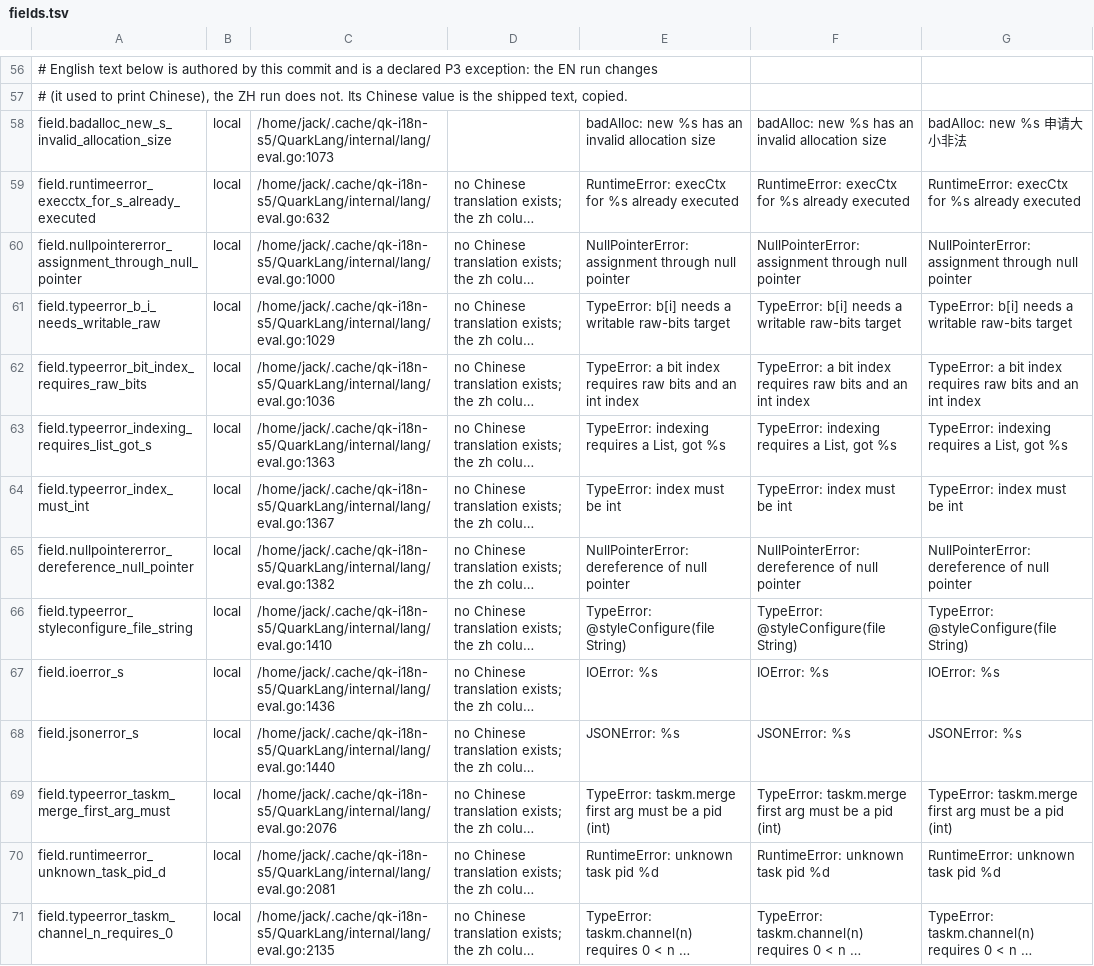
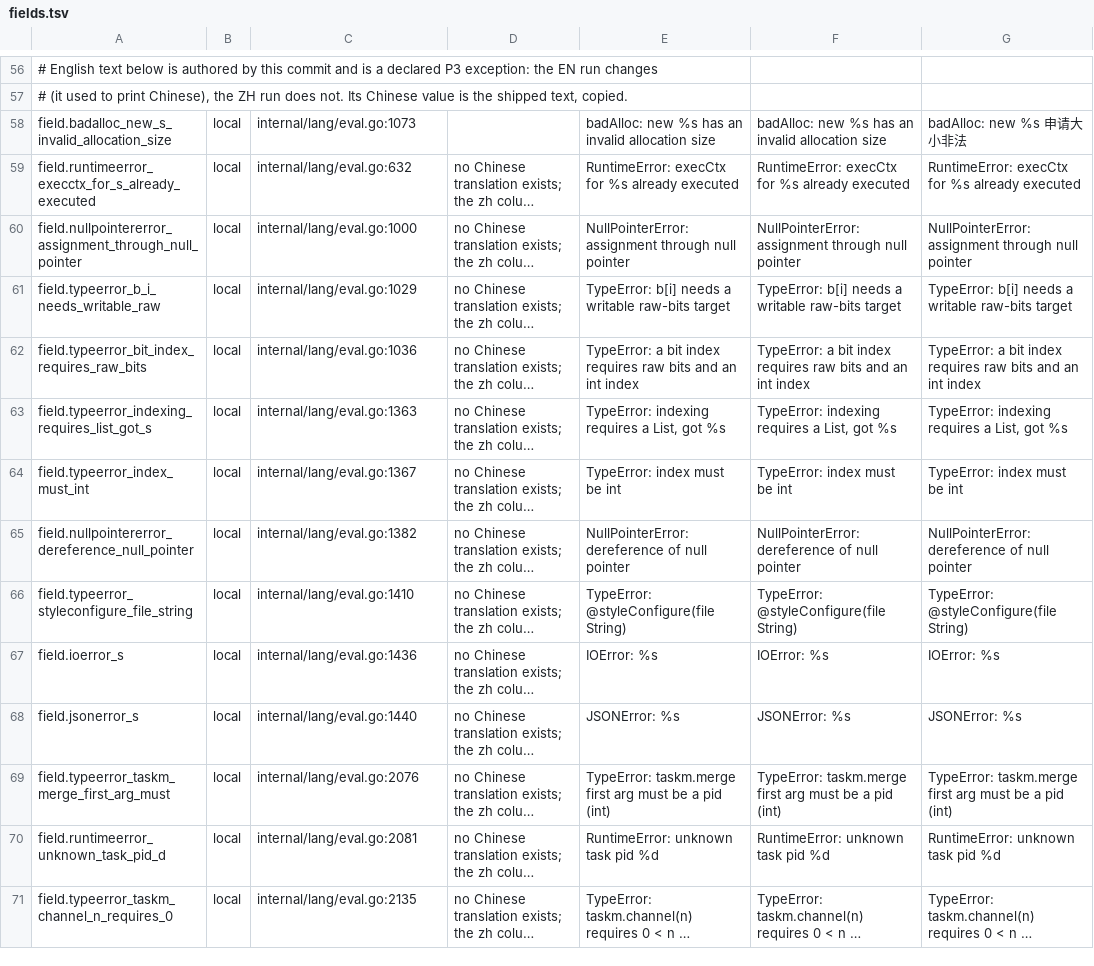
Before and after one commit to QuarkLangCommunity/QuarkLangQkc, a TSV file: internal/i18n/source/fields.tsv, drawn as a sheet; only a part is shown, gaps mark what is left out; long unchanged cells end in …; the diff covers the shown part only; the diff names each change by its address in the sheet, - before the commit and + after, or states it on an @@ line.

Commit message:
fix(i18n): cite every authored site relative to the repository root
fields.tsv recorded its 93 sites as absolute paths of the worktree that authored the
table (/home/jack/.cache/qk-i18n-s5/QuarkLang/internal/lang/eval.go:3563), while the
sibling typecheck.tsv cited the same kind of site relatively. The generated review
document repeated 64 of them and the drift gate stayed green: it compares the
committed artefact against a fresh generation, so it verifies consistency rather
than correctness, and both sides were equally absolute.

Write every authored site relative to the repository root, regenerate the document
from the tables, and refuse the shape where a table is read: ParseMessages now
rejects an absolute ctx (POSIX, Windows drive, UNC or file URI) and a ctx that
escapes the repository. Two tests hold it: a unit test that feeds the parser each
refused form and the relative form that must keep parsing, and a ratchet that keeps
a machine path out of the authored tables and the committed artefacts.

```diff
--- a/internal/i18n/source/fields.tsv
+++ b/internal/i18n/source/fields.tsv
-C58: /home/jack/.cache/qk-i18n-s5/QuarkLang/internal/lang/eval.go:1073
+C58: internal/lang/eval.go:1073
-C59: /home/jack/.cache/qk-i18n-s5/QuarkLang/internal/lang/eval.go:632
+C59: internal/lang/eval.go:632
-C60: /home/jack/.cache/qk-i18n-s5/QuarkLang/internal/lang/eval.go:1000
+C60: internal/lang/eval.go:1000
-C61: /home/jack/.cache/qk-i18n-s5/QuarkLang/internal/lang/eval.go:1029
+C61: internal/lang/eval.go:1029
-C62: /home/jack/.cache/qk-i18n-s5/QuarkLang/internal/lang/eval.go:1036
+C62: internal/lang/eval.go:1036
-C63: /home/jack/.cache/qk-i18n-s5/QuarkLang/internal/lang/eval.go:1363
+C63: internal/lang/eval.go:1363
-C64: /home/jack/.cache/qk-i18n-s5/QuarkLang/internal/lang/eval.go:1367
+C64: internal/lang/eval.go:1367
-C65: /home/jack/.cache/qk-i18n-s5/QuarkLang/internal/lang/eval.go:1382
+C65: internal/lang/eval.go:1382
-C66: /home/jack/.cache/qk-i18n-s5/QuarkLang/internal/lang/eval.go:1410
+C66: internal/lang/eval.go:1410
-C67: /home/jack/.cache/qk-i18n-s5/QuarkLang/internal/lang/eval.go:1436
+C67: internal/lang/eval.go:1436
-C68: /home/jack/.cache/qk-i18n-s5/QuarkLang/internal/lang/eval.go:1440
+C68: internal/lang/eval.go:1440
-C69: /home/jack/.cache/qk-i18n-s5/QuarkLang/internal/lang/eval.go:2076
+C69: internal/lang/eval.go:2076
-C70: /home/jack/.cache/qk-i18n-s5/QuarkLang/internal/lang/eval.go:2081
+C70: internal/lang/eval.go:2081
-C71: /home/jack/.cache/qk-i18n-s5/QuarkLang/internal/lang/eval.go:2135
+C71: internal/lang/eval.go:2135
```
Also changed, not shown: 79 edited cells elsewhere in this file, 4 other files.
